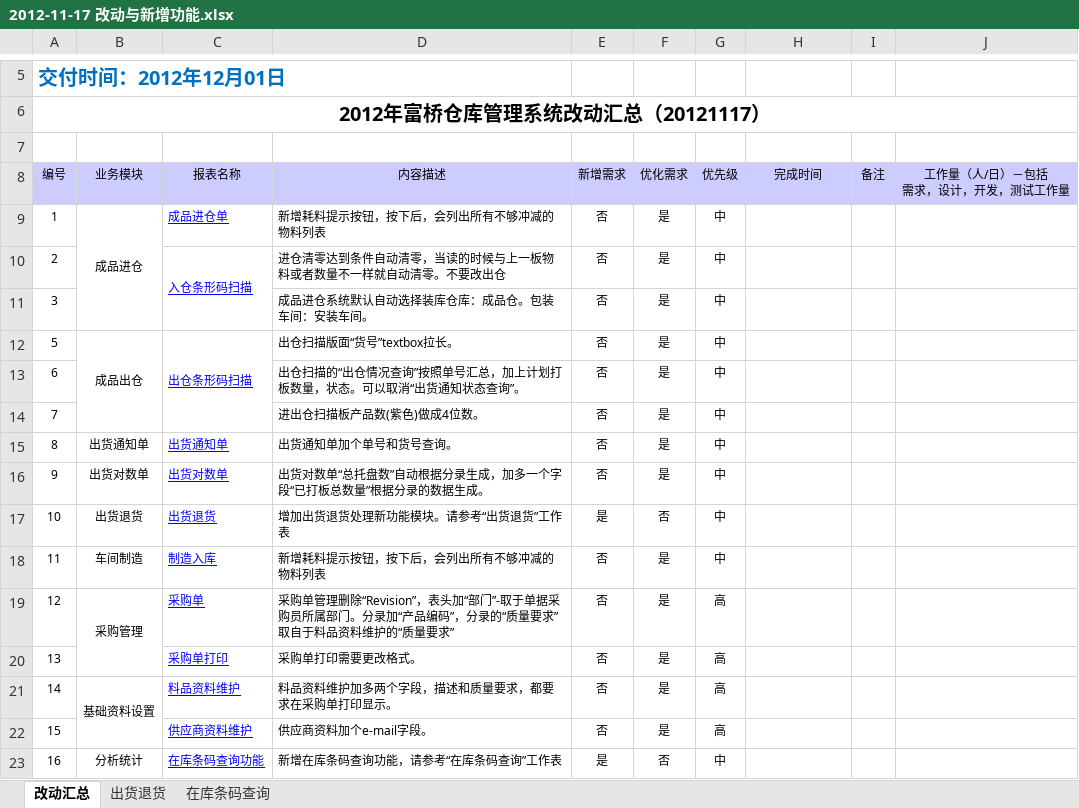
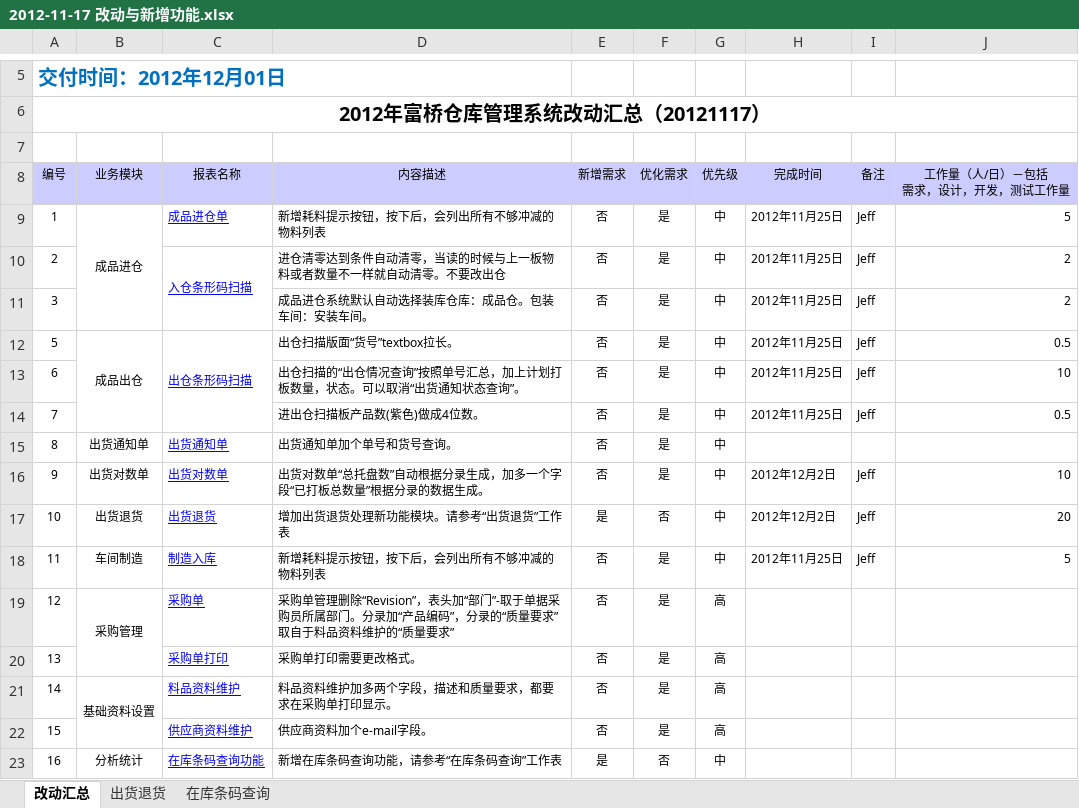
Before and after one commit to ZhangUranus/partner-fq, an Excel workbook: hot-deploy/partner/document/2012-11-17 改动与新增功能.xlsx, sheet 改动汇总, drawn as a sheet; only a part is shown, gaps mark what is left out; values as stored, in another font and other column widths than the file's, no borders; the diff names each change by its address in the sheet, - before the commit and + after, or states it on an @@ line.

```diff
--- a/hot-deploy/partner/document/2012-11-17 改动与新增功能.xlsx (sheet 改动汇总)
+++ b/hot-deploy/partner/document/2012-11-17 改动与新增功能.xlsx (sheet 改动汇总)
-H9:H14 (完成时间): (empty)
+H9:H14 (完成时间): 2012年11月25日
-I9:I14 (备注): (empty)
+I9:I14 (备注): Jeff
-J9 (工作量（人/日）－包括 需求，设计，开发，测试工作量): (empty)
+J9 (工作量（人/日）－包括 需求，设计，开发，测试工作量): 5
-J10:J11 (工作量（人/日）－包括 需求，设计，开发，测试工作量): (empty)
+J10:J11 (工作量（人/日）－包括 需求，设计，开发，测试工作量): 2
-J12 (工作量（人/日）－包括 需求，设计，开发，测试工作量): (empty)
+J12 (工作量（人/日）－包括 需求，设计，开发，测试工作量): 0.5
-J13 (工作量（人/日）－包括 需求，设计，开发，测试工作量): (empty)
+J13 (工作量（人/日）－包括 需求，设计，开发，测试工作量): 10
-J14 (工作量（人/日）－包括 需求，设计，开发，测试工作量): (empty)
+J14 (工作量（人/日）－包括 需求，设计，开发，测试工作量): 0.5
-H16:H17 (完成时间): (empty)
+H16:H17 (完成时间): 2012年12月2日
-I16:I18 (备注): (empty)
+I16:I18 (备注): Jeff
-J16 (工作量（人/日）－包括 需求，设计，开发，测试工作量): (empty)
+J16 (工作量（人/日）－包括 需求，设计，开发，测试工作量): 10
-J17 (工作量（人/日）－包括 需求，设计，开发，测试工作量): (empty)
+J17 (工作量（人/日）－包括 需求，设计，开发，测试工作量): 20
-H18 (完成时间): (empty)
+H18 (完成时间): 2012年11月25日
-J18 (工作量（人/日）－包括 需求，设计，开发，测试工作量): (empty)
+J18 (工作量（人/日）－包括 需求，设计，开发，测试工作量): 5
```
